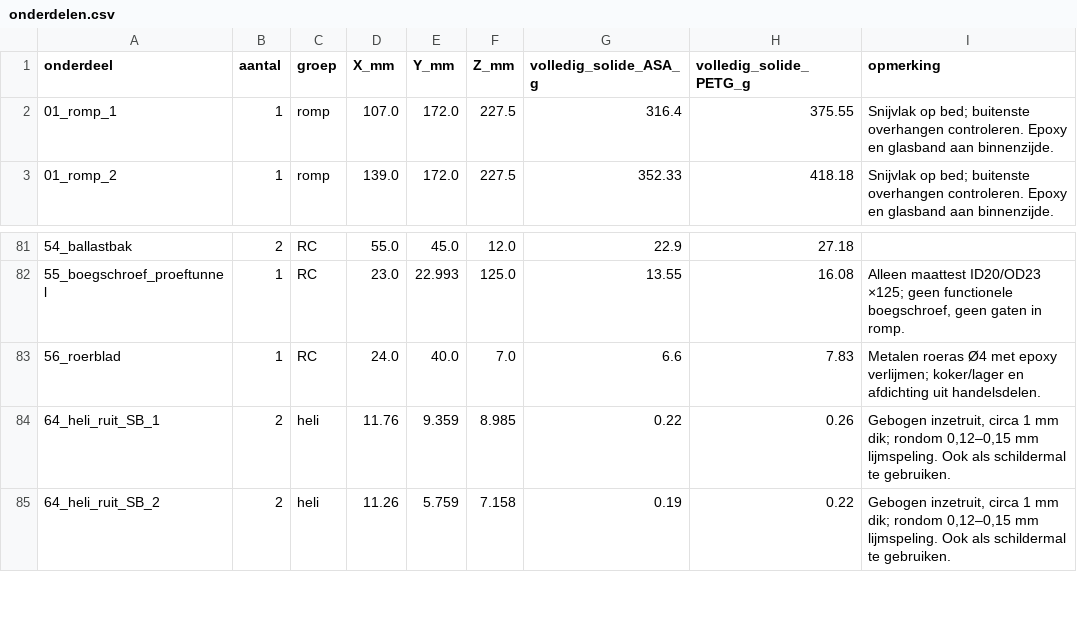
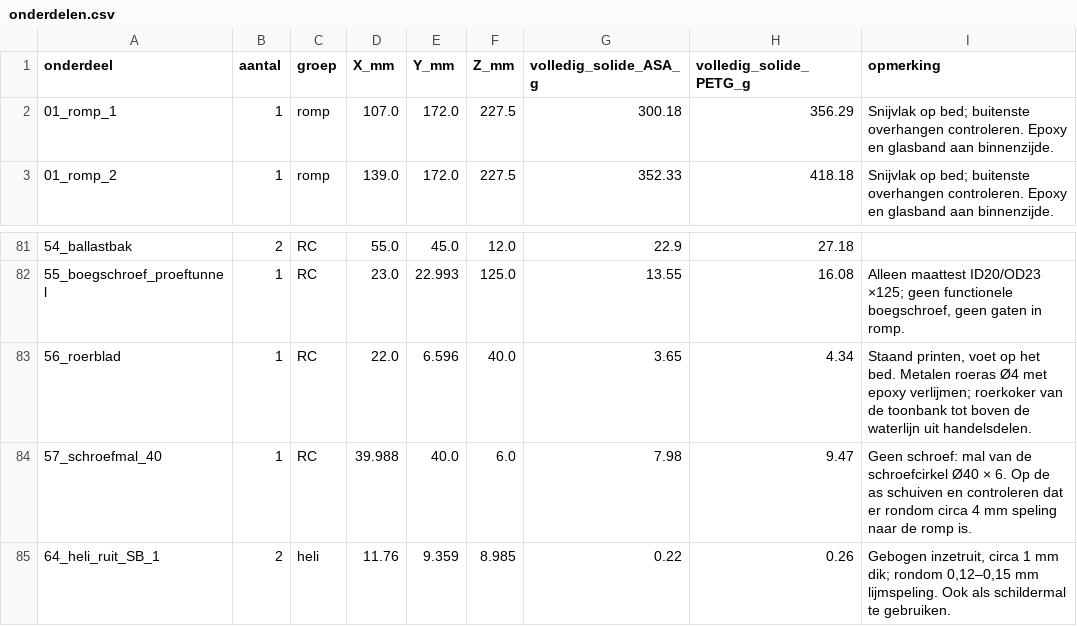
Before and after one commit to markmastop/buildlabs, a CSV file: 3d-models/ortelius/print/onderdelen.csv, drawn as a sheet; only a part is shown, gaps mark what is left out; the shorter side is filled out with more unchanged rows.

```diff
--- a/3d-models/ortelius/print/onderdelen.csv
+++ b/3d-models/ortelius/print/onderdelen.csv
@@ -1,3 +1,3 @@
 onderdeel,aantal,groep,X_mm,Y_mm,Z_mm,volledig_solide_ASA_g,volledig_solide_PETG_g,opmerking
-01_romp_1,1,romp,107.0,172.0,227.5,316.4,375.55,Snijvlak op bed; buitenste overhangen controleren. Epoxy en glasband aan binnenzijde.
+01_romp_1,1,romp,107.0,172.0,227.5,300.18,356.29,Snijvlak op bed; buitenste overhangen controleren. Epoxy en glasband aan binnenzijde.
 01_romp_2,1,romp,139.0,172.0,227.5,352.33,418.18,Snijvlak op bed; buitenste overhangen controleren. Epoxy en glasband aan binnenzijde.
@@ -82,3 +82,4 @@ onderdeel,aantal,groep,X_mm,Y_mm,Z_mm,volledig_solide_ASA_g,volledig_solide_PETG
 55_boegschroef_proeftunnel,1,RC,23.0,22.993,125.0,13.55,16.08,"Alleen maattest ID20/OD23 ×125; geen functionele boegschroef, geen gaten in romp."
-56_roerblad,1,RC,24.0,40.0,7.0,6.6,7.83,Metalen roeras Ø4 met epoxy verlijmen; koker/lager en afdichting uit handelsdelen.
+56_roerblad,1,RC,22.0,6.596,40.0,3.65,4.34,"Staand printen, voet op het bed. Metalen roeras Ø4 met epoxy verlijmen; roerkoker van de toonbank tot boven de waterlijn uit handelsdelen."
+57_schroefmal_40,1,RC,39.988,40.0,6.0,7.98,9.47,Geen schroef: mal van de schroefcirkel Ø40 × 6. Op de as schuiven en controleren dat er rondom circa 4 mm speling naar de romp is.
 64_heli_ruit_SB_1,2,heli,11.76,9.359,8.985,0.22,0.26,"Gebogen inzetruit, circa 1 mm dik; rondom 0,12–0,15 mm lijmspeling. Ook als schildermal te gebruiken."
```
Also changed, not shown: 29 other files.
